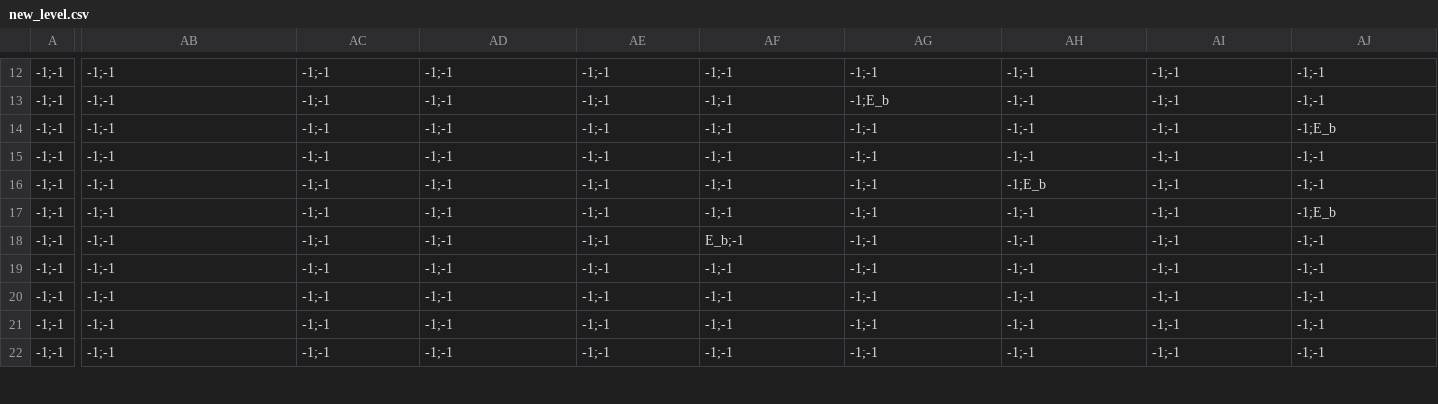
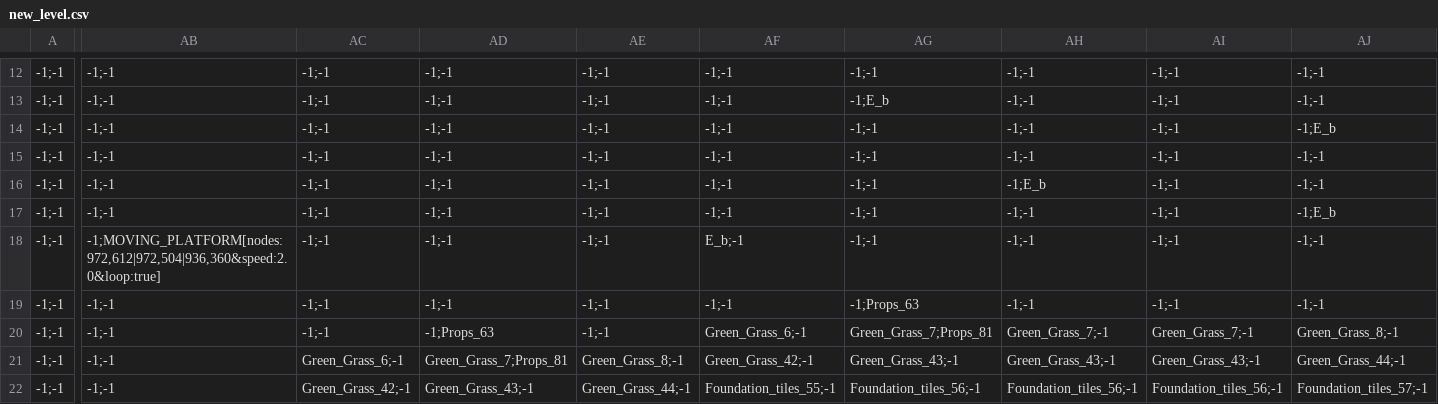
Before and after one commit to YashRL/shooting_2d_platformer, a CSV file: levels/new_level.csv, drawn as a sheet; only a part is shown, gaps mark what is left out; the diff covers the shown part only; the diff names each change by its address in the sheet, - before the commit and + after, or states it on an @@ line.

```diff
--- a/levels/new_level.csv
+++ b/levels/new_level.csv
-AB18: -1;-1
+AB18: -1;MOVING_PLATFORM[nodes:972,612|972,504|936,360&speed:2.0&loop:true]
-AG19: -1;-1
+AG19: -1;Props_63
-AD20: -1;-1
+AD20: -1;Props_63
-AF20: -1;-1
+AF20: Green_Grass_6;-1
-AG20: -1;-1
+AG20: Green_Grass_7;Props_81
-AH20: -1;-1
+AH20: Green_Grass_7;-1
-AI20: -1;-1
+AI20: Green_Grass_7;-1
-AJ20: -1;-1
+AJ20: Green_Grass_8;-1
-AC21: -1;-1
+AC21: Green_Grass_6;-1
-AD21: -1;-1
+AD21: Green_Grass_7;Props_81
-AE21: -1;-1
+AE21: Green_Grass_8;-1
-AF21: -1;-1
+AF21: Green_Grass_42;-1
-AG21: -1;-1
+AG21: Green_Grass_43;-1
-AH21: -1;-1
+AH21: Green_Grass_43;-1
-AI21: -1;-1
+AI21: Green_Grass_43;-1
-AJ21: -1;-1
+AJ21: Green_Grass_44;-1
-AC22: -1;-1
+AC22: Green_Grass_42;-1
-AD22: -1;-1
+AD22: Green_Grass_43;-1
-AE22: -1;-1
+AE22: Green_Grass_44;-1
-AF22: -1;-1
+AF22: Foundation_tiles_55;-1
-AG22: -1;-1
+AG22: Foundation_tiles_56;-1
-AH22: -1;-1
+AH22: Foundation_tiles_56;-1
-AI22: -1;-1
+AI22: Foundation_tiles_56;-1
-AJ22: -1;-1
+AJ22: Foundation_tiles_57;-1
```
Also changed, not shown: 11 edited cells elsewhere in this file, 3 other files.
